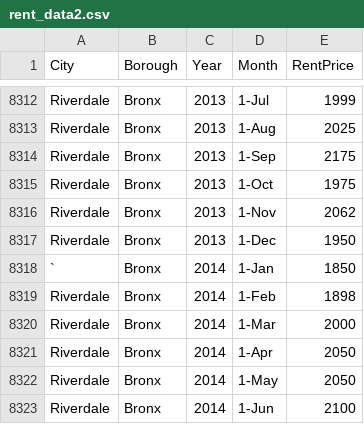
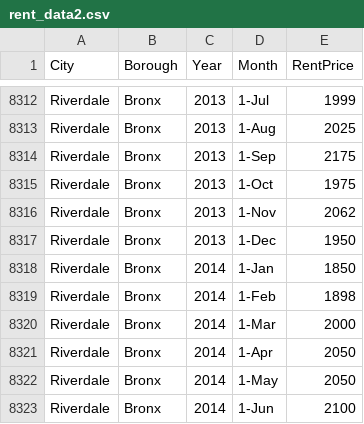
Before and after one commit to prupat/interactivedataviz, a CSV file: data/rent_data2.csv, drawn as a sheet; only a part is shown, gaps mark what is left out.

```diff
--- a/data/rent_data2.csv
+++ b/data/rent_data2.csv
@@ -8317,3 +8317,3 @@ Riverdale,Bronx,2013,1-Nov,2062
 Riverdale,Bronx,2013,1-Dec,1950
-`,Bronx,2014,1-Jan,1850
+Riverdale,Bronx,2014,1-Jan,1850
 Riverdale,Bronx,2014,1-Feb,1898
```
Also changed, not shown: 2 other files.
